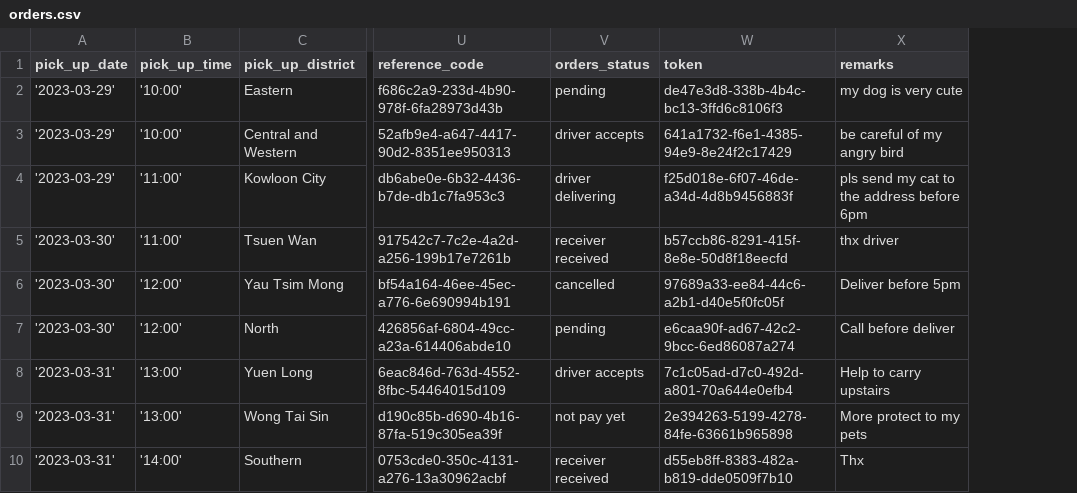
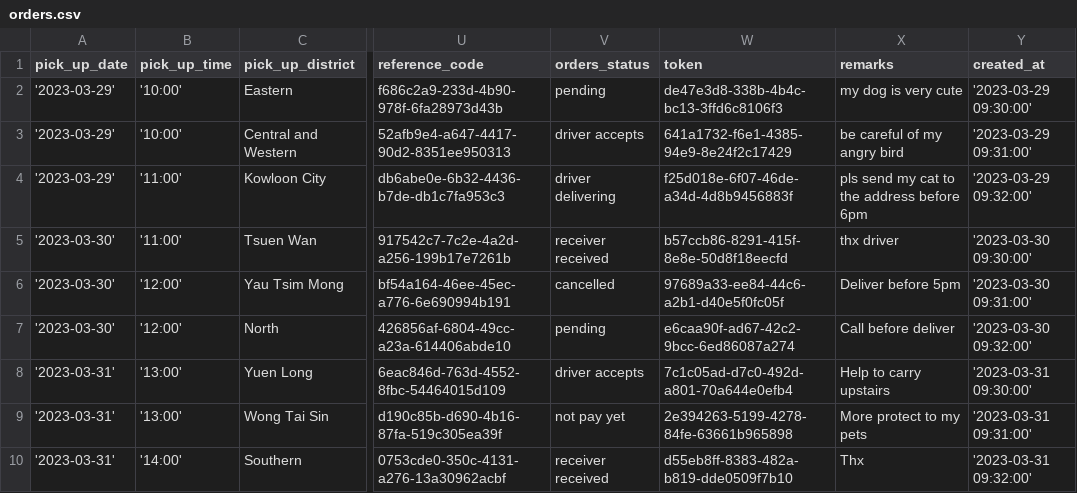
Before and after one commit to leaarn/c25-bad-project-04-tw, a CSV file: db/orders.csv, drawn as a sheet; only a part is shown, gaps mark what is left out; the diff names each change by its address in the sheet, - before the commit and + after, or states it on an @@ line.

Commit message:
update driver js

```diff
--- a/db/orders.csv
+++ b/db/orders.csv
+column Y (created_at), rows 2-10: '2023-03-29 09:30:00' | '2023-03-29 09:31:00' | '2023-03-29 09:32:00' | '2023-03-30 09:30:00' | '2023-03-30 09:31:00' | '2023-03-30 09:32:00' | '2023-03-31 09:30:00' | '2023-03-31 09:31:00' | '2023-03-31 09:32:00'
```
Also changed, not shown: 4 other files.
